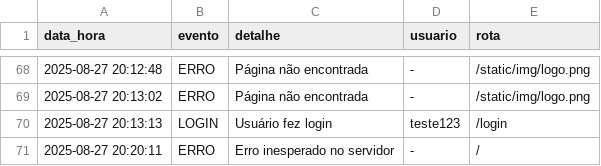
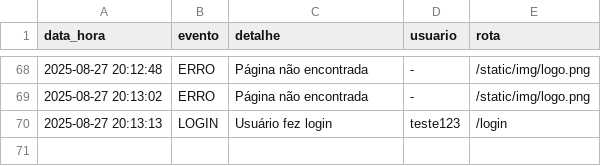
Before and after one commit to AndrewSander/projeto-pipocaflix, a CSV file: logs.csv, drawn as a sheet; only a part is shown, gaps mark what is left out; the diff names each change by its address in the sheet, - before the commit and + after, or states it on an @@ line.

```diff
--- a/logs.csv
+++ b/logs.csv
-row 71: 2025-08-27 20:20:11 | ERRO | Erro inesperado no servidor | - | /
```
Also changed, not shown: 1 other file.
